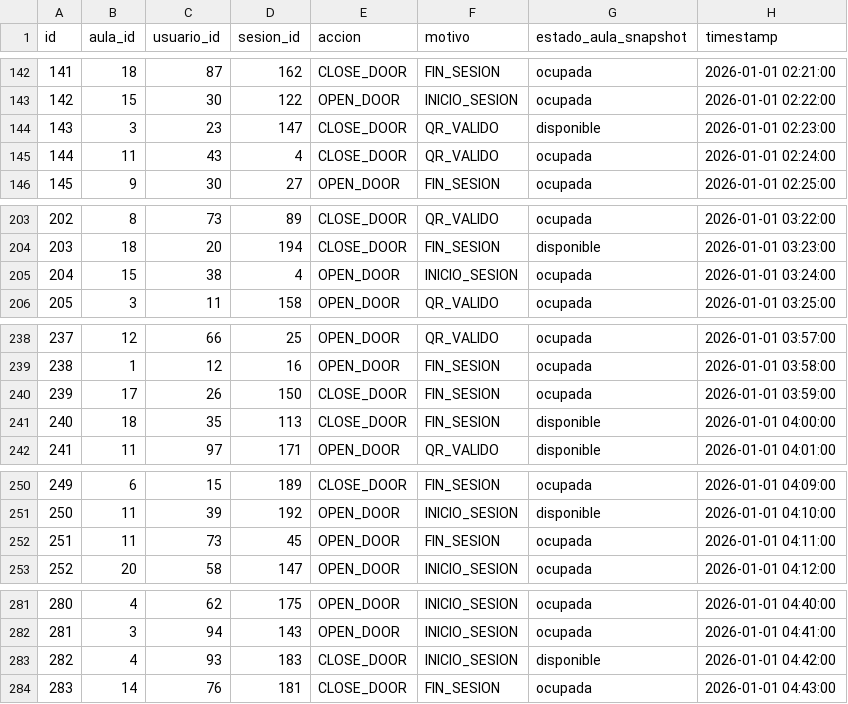
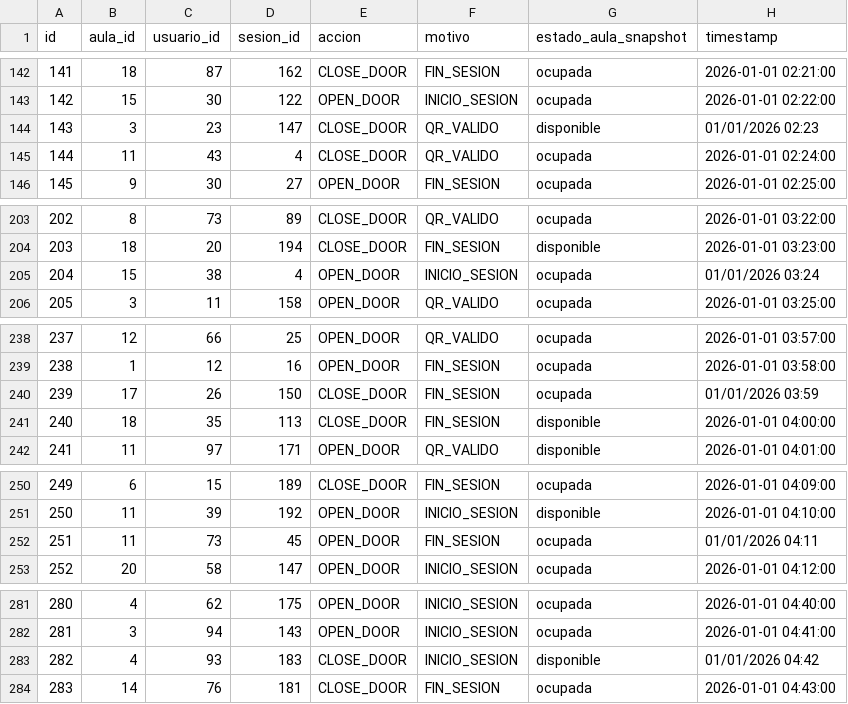
Before and after one commit to Jlmh99/DW_MD, a CSV file: data/registro_accesos.csv, drawn as a sheet; only a part is shown, gaps mark what is left out; the diff covers the shown part only.

```diff
--- a/data/registro_accesos.csv
+++ b/data/registro_accesos.csv
@@ -143,3 +143,3 @@ id,aula_id,usuario_id,sesion_id,accion,motivo,estado_aula_snapshot,timestamp
 142,15,30,122,OPEN_DOOR,INICIO_SESION,ocupada,2026-01-01 02:22:00
-143,3,23,147,CLOSE_DOOR,QR_VALIDO,disponible,2026-01-01 02:23:00
+143,3,23,147,CLOSE_DOOR,QR_VALIDO,disponible,01/01/2026 02:23
 144,11,43,4,CLOSE_DOOR,QR_VALIDO,ocupada,2026-01-01 02:24:00
@@ -204,3 +204,3 @@ id,aula_id,usuario_id,sesion_id,accion,motivo,estado_aula_snapshot,timestamp
 203,18,20,194,CLOSE_DOOR,FIN_SESION,disponible,2026-01-01 03:23:00
-204,15,38,4,OPEN_DOOR,INICIO_SESION,ocupada,2026-01-01 03:24:00
+204,15,38,4,OPEN_DOOR,INICIO_SESION,ocupada,01/01/2026 03:24
 205,3,11,158,OPEN_DOOR,QR_VALIDO,ocupada,2026-01-01 03:25:00
@@ -239,3 +239,3 @@ id,aula_id,usuario_id,sesion_id,accion,motivo,estado_aula_snapshot,timestamp
 238,1,12,16,OPEN_DOOR,FIN_SESION,ocupada,2026-01-01 03:58:00
-239,17,26,150,CLOSE_DOOR,FIN_SESION,ocupada,2026-01-01 03:59:00
+239,17,26,150,CLOSE_DOOR,FIN_SESION,ocupada,01/01/2026 03:59
 240,18,35,113,CLOSE_DOOR,FIN_SESION,disponible,2026-01-01 04:00:00
@@ -251,3 +251,3 @@ id,aula_id,usuario_id,sesion_id,accion,motivo,estado_aula_snapshot,timestamp
 250,11,39,192,OPEN_DOOR,INICIO_SESION,disponible,2026-01-01 04:10:00
-251,11,73,45,OPEN_DOOR,FIN_SESION,ocupada,2026-01-01 04:11:00
+251,11,73,45,OPEN_DOOR,FIN_SESION,ocupada,01/01/2026 04:11
 252,20,58,147,OPEN_DOOR,INICIO_SESION,ocupada,2026-01-01 04:12:00
@@ -282,3 +282,3 @@ id,aula_id,usuario_id,sesion_id,accion,motivo,estado_aula_snapshot,timestamp
 281,3,94,143,OPEN_DOOR,INICIO_SESION,ocupada,2026-01-01 04:41:00
-282,4,93,183,CLOSE_DOOR,INICIO_SESION,disponible,2026-01-01 04:42:00
+282,4,93,183,CLOSE_DOOR,INICIO_SESION,disponible,01/01/2026 04:42
 283,14,76,181,CLOSE_DOOR,FIN_SESION,ocupada,2026-01-01 04:43:00
```
Also changed, not shown: 7 added rows and 25 edited cells elsewhere in this file, data/grupos.csv, data/sesiones_aula.csv, 26 other files.
